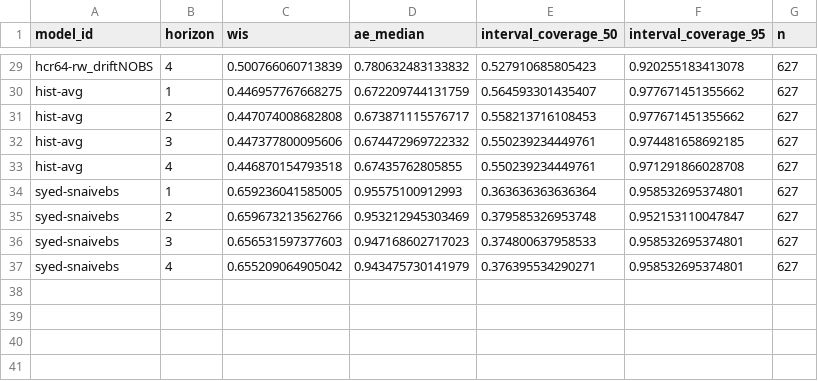
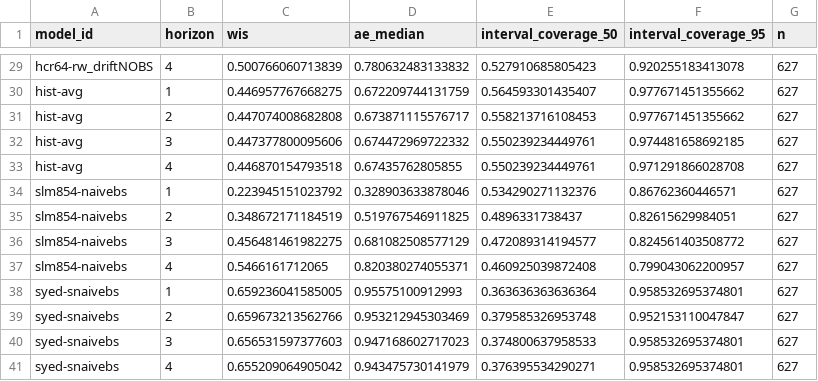
Before and after one commit to sjfox/ATSF2026-dashboard, a CSV file: scores/ili perc/Validation seasons (15/16 - 16/17)/horizon/scores.csv, drawn as a sheet; only a part is shown, gaps mark what is left out; the diff names each change by its address in the sheet, - before the commit and + after, or states it on an @@ line.

```diff
--- a/scores/ili perc/Validation seasons (15/16 - 16/17)/horizon/scores.csv
+++ b/scores/ili perc/Validation seasons (15/16 - 16/17)/horizon/scores.csv
+row 34: slm854-naivebs | 1 | 0.223945151023792 | 0.328903633878046 | 0.534290271132376 | 0.86762360446571 | 627
+row 35: slm854-naivebs | 2 | 0.348672171184519 | 0.519767546911825 | 0.4896331738437 | 0.82615629984051 | 627
+row 36: slm854-naivebs | 3 | 0.456481461982275 | 0.681082508577129 | 0.472089314194577 | 0.824561403508772 | 627
+row 37: slm854-naivebs | 4 | 0.5466161712065 | 0.820380274055371 | 0.460925039872408 | 0.799043062200957 | 627
```
Also changed, not shown: scores/ili perc/Test seasons (17/18 - 19/20)/horizon/scores.csv, scores/ili perc/Test seasons (17/18 - 19/20)/location/scores.csv, 7 other files.
